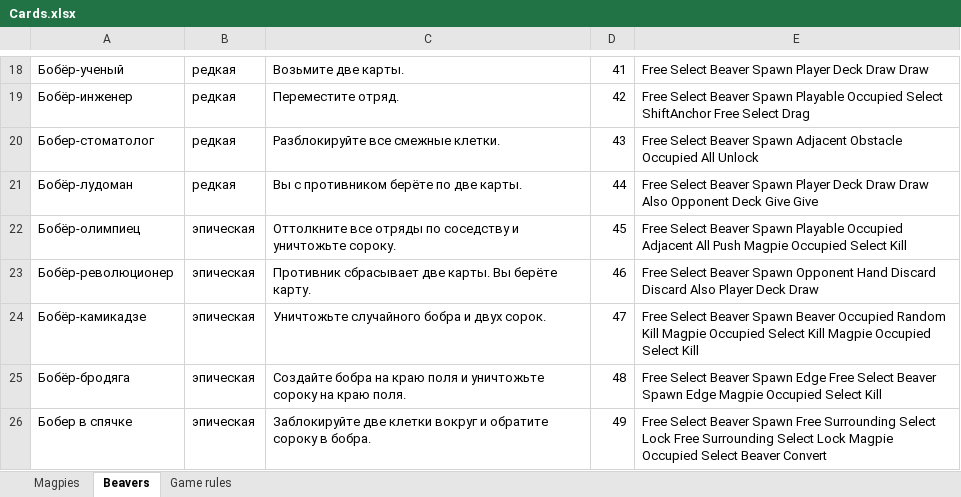
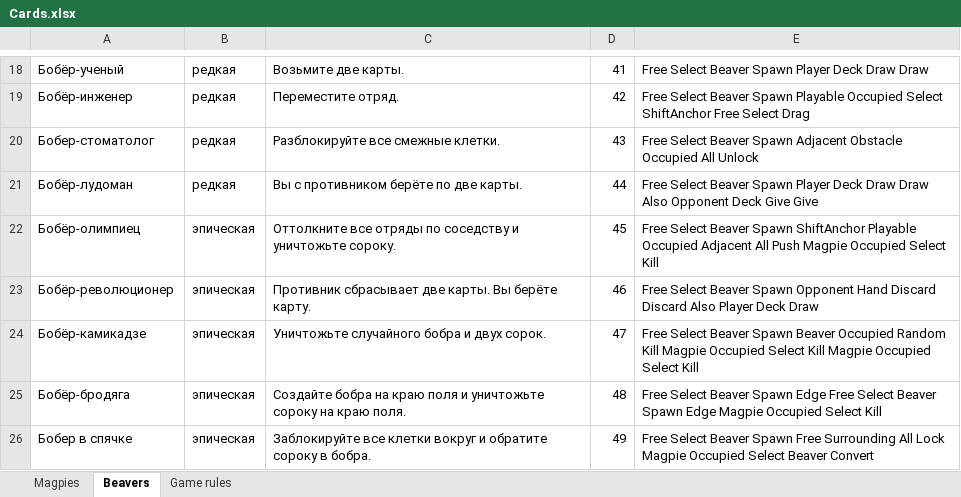
Before and after one commit to BoatThatBreached/LuckyThicket, an Excel workbook: Assets/Cards/Cards.xlsx, sheet Beavers, drawn as a sheet; only a part is shown, gaps mark what is left out; values as stored, in another font and other column widths than the file's, no borders; the diff names each change by its address in the sheet, - before the commit and + after, or states it on an @@ line.

Commit message:
sheet fix

```diff
--- a/Assets/Cards/Cards.xlsx (sheet Beavers)
+++ b/Assets/Cards/Cards.xlsx (sheet Beavers)
-E22: …Beaver Spawn Playable Occupied…
+E22: …Beaver Spawn ShiftAnchor Playable Occupied…
-C26: Заблокируйте две клетки вокруг…
+C26: Заблокируйте все клетки вокруг…
-E26: …Free Surrounding Select Lock Free Surrounding Select Lock Magpie…
+E26: …Free Surrounding All Lock Magpie…
```
